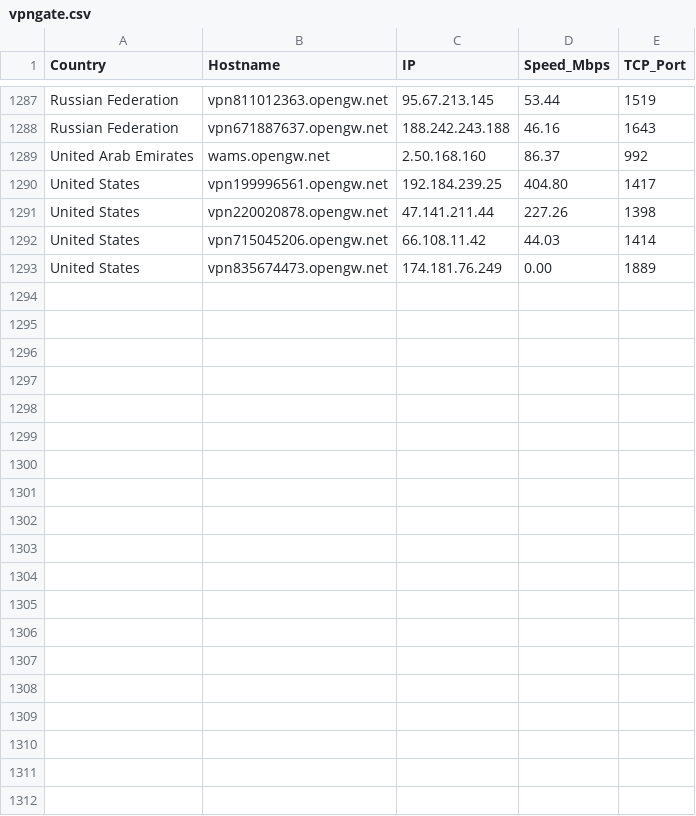
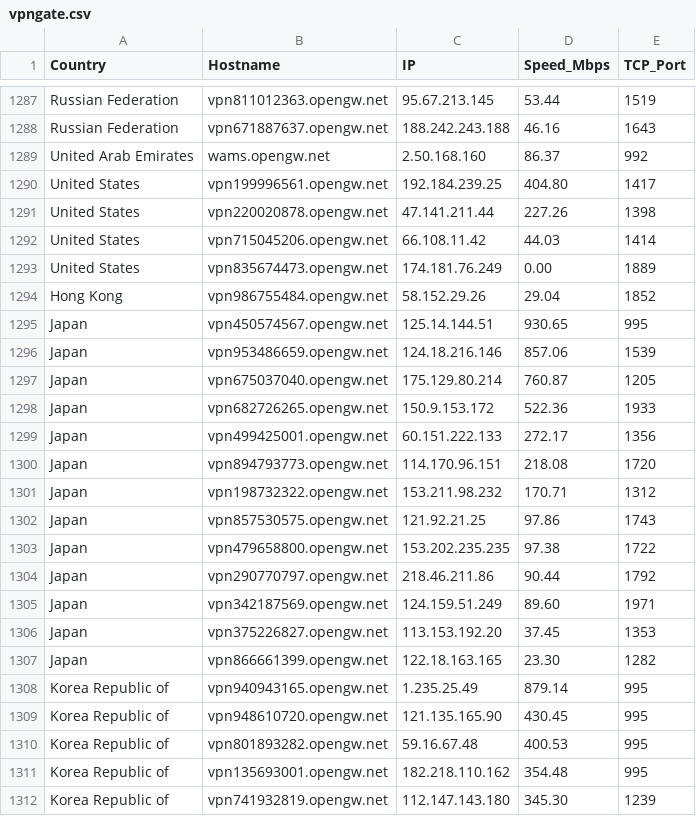
Before and after one commit to sdise/vpngate, a CSV file: vpngate.csv, drawn as a sheet; only a part is shown, gaps mark what is left out; the diff covers the shown part only; the diff names each change by its address in the sheet, - before the commit and + after, or states it on an @@ line.

```diff
--- a/vpngate.csv
+++ b/vpngate.csv
+row 1294: Hong Kong | vpn986755484.opengw.net | 58.152.29.26 | 29.04 | 1852
+row 1295: Japan | vpn450574567.opengw.net | 125.14.144.51 | 930.65 | 995
+row 1296: Japan | vpn953486659.opengw.net | 124.18.216.146 | 857.06 | 1539
+row 1297: Japan | vpn675037040.opengw.net | 175.129.80.214 | 760.87 | 1205
+row 1298: Japan | vpn682726265.opengw.net | 150.9.153.172 | 522.36 | 1933
+row 1299: Japan | vpn499425001.opengw.net | 60.151.222.133 | 272.17 | 1356
+row 1300: Japan | vpn894793773.opengw.net | 114.170.96.151 | 218.08 | 1720
+row 1301: Japan | vpn198732322.opengw.net | 153.211.98.232 | 170.71 | 1312
+row 1302: Japan | vpn857530575.opengw.net | 121.92.21.25 | 97.86 | 1743
+row 1303: Japan | vpn479658800.opengw.net | 153.202.235.235 | 97.38 | 1722
+row 1304: Japan | vpn290770797.opengw.net | 218.46.211.86 | 90.44 | 1792
+row 1305: Japan | vpn342187569.opengw.net | 124.159.51.249 | 89.60 | 1971
+row 1306: Japan | vpn375226827.opengw.net | 113.153.192.20 | 37.45 | 1353
+row 1307: Japan | vpn866661399.opengw.net | 122.18.163.165 | 23.30 | 1282
+row 1308: Korea Republic of | vpn940943165.opengw.net | 1.235.25.49 | 879.14 | 995
+row 1309: Korea Republic of | vpn948610720.opengw.net | 121.135.165.90 | 430.45 | 995
+row 1310: Korea Republic of | vpn801893282.opengw.net | 59.16.67.48 | 400.53 | 995
+row 1311: Korea Republic of | vpn135693001.opengw.net | 182.218.110.162 | 354.48 | 995
+row 1312: Korea Republic of | vpn741932819.opengw.net | 112.147.143.180 | 345.30 | 1239
```
Also changed, not shown: 21 added rows elsewhere in this file, 7 other files.
